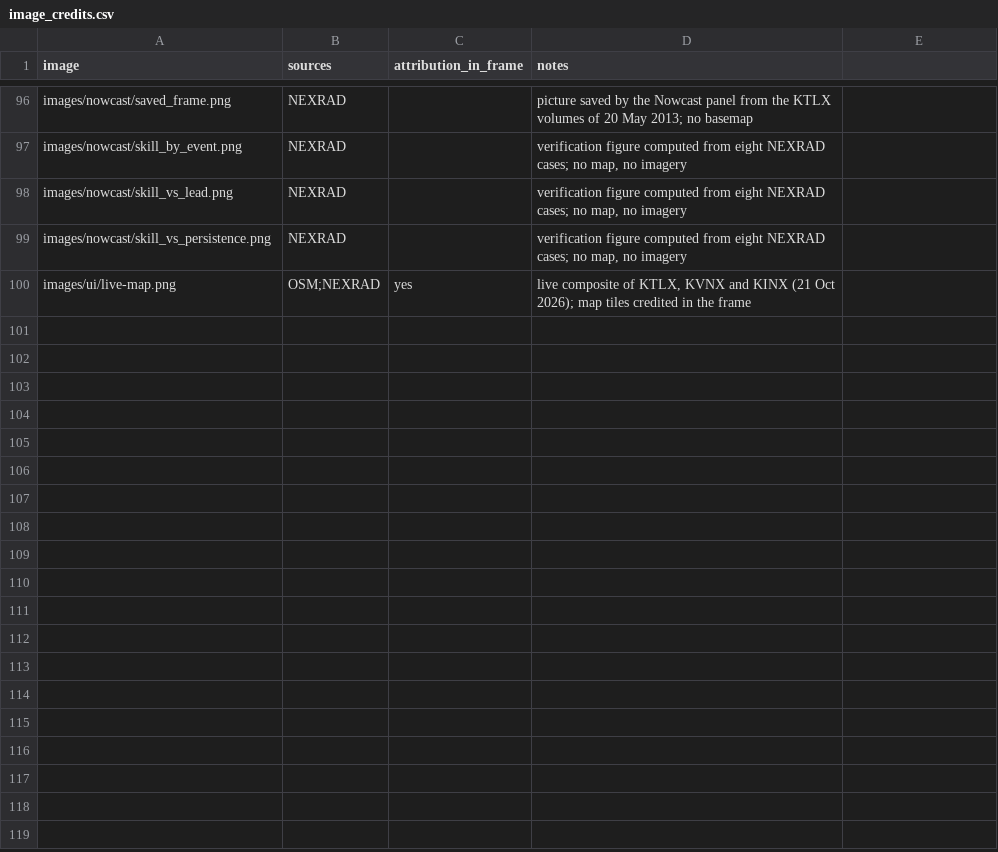
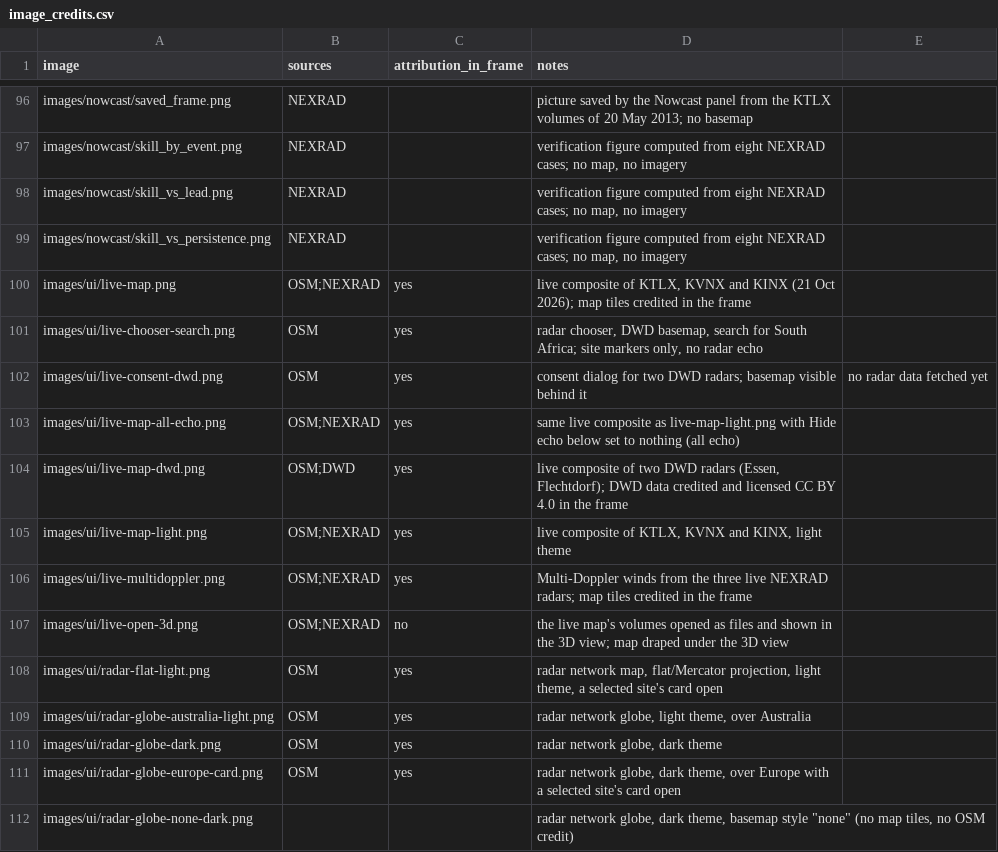
Before and after one commit to syedhamidali/radarx-desktop, a CSV file: docs/zenodo/image_credits.csv, drawn as a sheet; only a part is shown, gaps mark what is left out.

```diff
--- a/docs/zenodo/image_credits.csv
+++ b/docs/zenodo/image_credits.csv
@@ -100 +100,13 @@ images/nowcast/skill_vs_persistence.png,NEXRAD,,"verification figure computed fr
 images/ui/live-map.png,OSM;NEXRAD,yes,"live composite of KTLX, KVNX and KINX (21 Oct 2026); map tiles credited in the frame"
+images/ui/live-chooser-search.png,OSM,yes,"radar chooser, DWD basemap, search for South Africa; site markers only, no radar echo"
+images/ui/live-consent-dwd.png,OSM,yes,consent dialog for two DWD radars; basemap visible behind it, no radar data fetched yet
+images/ui/live-map-all-echo.png,OSM;NEXRAD,yes,"same live composite as live-map-light.png with Hide echo below set to nothing (all echo)"
+images/ui/live-map-dwd.png,OSM;DWD,yes,"live composite of two DWD radars (Essen, Flechtdorf); DWD data credited and licensed CC BY 4.0 in the frame"
+images/ui/live-map-light.png,OSM;NEXRAD,yes,"live composite of KTLX, KVNX and KINX, light theme"
+images/ui/live-multidoppler.png,OSM;NEXRAD,yes,Multi-Doppler winds from the three live NEXRAD radars; map tiles credited in the frame
+images/ui/live-open-3d.png,OSM;NEXRAD,no,the live map's volumes opened as files and shown in the 3D view; map draped under the 3D view
+images/ui/radar-flat-light.png,OSM,yes,"radar network map, flat/Mercator projection, light theme, a selected site's card open"
+images/ui/radar-globe-australia-light.png,OSM,yes,"radar network globe, light theme, over Australia"
+images/ui/radar-globe-dark.png,OSM,yes,"radar network globe, dark theme"
+images/ui/radar-globe-europe-card.png,OSM,yes,"radar network globe, dark theme, over Europe with a selected site's card open"
+images/ui/radar-globe-none-dark.png,,,"radar network globe, dark theme, basemap style ""none"" (no map tiles, no OSM credit)"
```
Also changed, not shown: docs/zenodo/credit_sources.csv, 2 other files.
